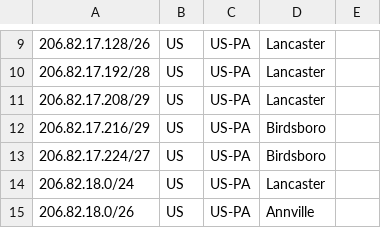
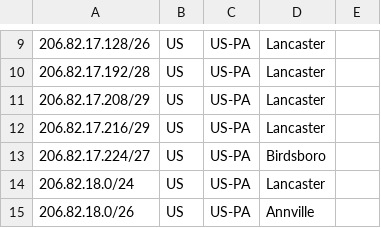
Before and after one commit to bakerds/IU13WAN-geo-feed, a CSV file: IU13WAN-geo-feed.csv, drawn as a sheet; only a part is shown, gaps mark what is left out.

Commit message:
Update IU13WAN-geo-feed.csv

```diff
--- a/IU13WAN-geo-feed.csv
+++ b/IU13WAN-geo-feed.csv
@@ -11,3 +11,3 @@
 206.82.17.208/29,US,US-PA,Lancaster,
-206.82.17.216/29,US,US-PA,Birdsboro,
+206.82.17.216/29,US,US-PA,Lancaster,
 206.82.17.224/27,US,US-PA,Birdsboro,
```
